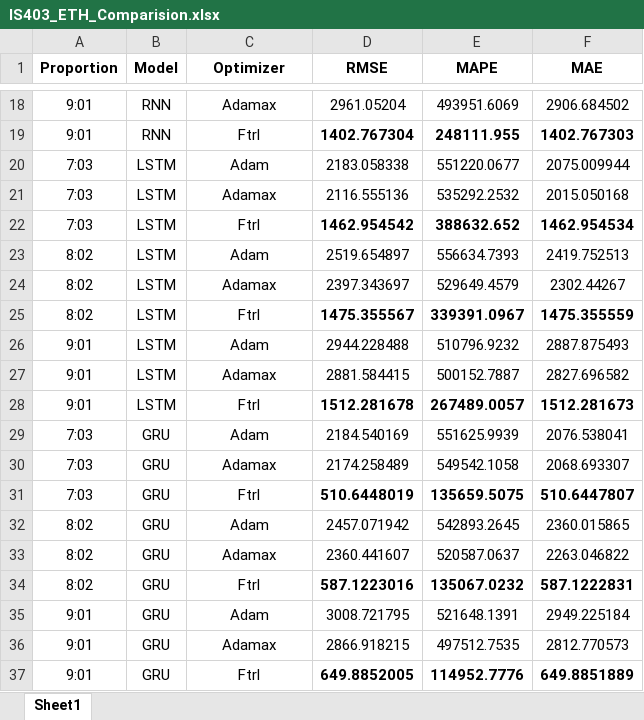
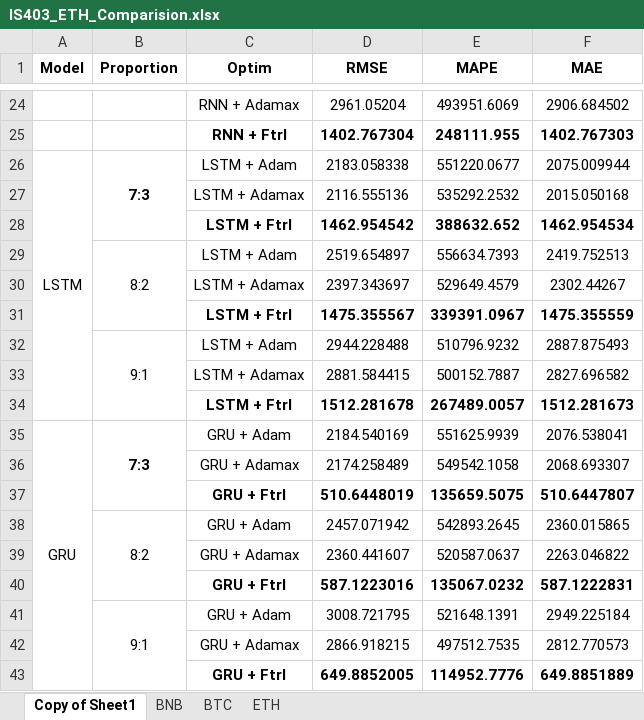
Before and after one commit to nonggfiii/IS403.O21.HTCL-Team-12, an Excel workbook: Comparision/IS403_ETH_Comparision.xlsx, sheet Copy of Sheet1, drawn as a sheet; only a part is shown, gaps mark what is left out; values as stored, in another font and other column widths than the file's, no borders; charts and pictures not drawn; removed rows and columns are numbered as before the commit, all else as after; the diff covers the shown part only; the diff names each change by its address in the sheet, - before the commit and + after, or states it on an @@ line.

```diff
--- a/Comparision/IS403_ETH_Comparision.xlsx (sheet Copy of Sheet1)
+++ b/Comparision/IS403_ETH_Comparision.xlsx (sheet Copy of Sheet1)
-sheet tab: Sheet1
+sheet tab: Copy of Sheet1
+sheet tab: BNB
+sheet tab: BTC
+sheet tab: ETH
-column A (Proportion), rows 18-37: 9:01 | 9:01 | 7:03 | 7:03 | 7:03 | 8:02 | 8:02 | 8:02 | 9:01 | 9:01 | 9:01 | 7:03 | 7:03 | 7:03 | 8:02 | 8:02 | 8:02 | 9:01 | 9:01 | 9:01
+column B (Proportion), rows 26-41: 7:3 |  |  | 8:2 |  |  | 9:1 |  |  | 7:3 |  |  | 8:2 |  |  | 9:1
-C1: Optimizer
+C1: Optim
-A24:A25 (Model): RNN
+A24:A25 (Model): (empty)
-C24 (Optim): Adamax
+C24 (Optim): RNN + Adamax
-C25 (Optim): Ftrl
+C25 (Optim): RNN + Ftrl
-C25 bold: off
+C25 bold: on
+A26:A34 merged
-C26 (Optim): Adam
+C26 (Optim): LSTM + Adam
-A27:A34 (Model): LSTM
+A27:A34 (Model): (empty)
-C27 (Optim): Adamax
+C27 (Optim): LSTM + Adamax
-C28 (Optim): Ftrl
+C28 (Optim): LSTM + Ftrl
-C28 bold: off
+C28 bold: on
-C29 (Optim): Adam
+C29 (Optim): LSTM + Adam
-C30 (Optim): Adamax
+C30 (Optim): LSTM + Adamax
-C31 (Optim): Ftrl
+C31 (Optim): LSTM + Ftrl
-C31 bold: off
+C31 bold: on
-C32 (Optim): Adam
+C32 (Optim): LSTM + Adam
-C33 (Optim): Adamax
+C33 (Optim): LSTM + Adamax
-C34 (Optim): Ftrl
+C34 (Optim): LSTM + Ftrl
-C34 bold: off
+C34 bold: on
+A35:A43 merged
-C35 (Optim): Adam
+C35 (Optim): GRU + Adam
-A36:A43 (Model): GRU
+A36:A43 (Model): (empty)
-C36 (Optim): Adamax
+C36 (Optim): GRU + Adamax
-C37 (Optim): Ftrl
+C37 (Optim): GRU + Ftrl
-C37 bold: off
+C37 bold: on
-C38 (Optim): Adam
+C38 (Optim): GRU + Adam
-C39 (Optim): Adamax
+C39 (Optim): GRU + Adamax
-C40 (Optim): Ftrl
+C40 (Optim): GRU + Ftrl
-C40 bold: off
+C40 bold: on
-C41 (Optim): Adam
+C41 (Optim): GRU + Adam
-C42 (Optim): Adamax
+C42 (Optim): GRU + Adamax
-C43 (Optim): Ftrl
+C43 (Optim): GRU + Ftrl
-C43 bold: off
+C43 bold: on
```
Also changed, not shown: 6 added rows, 31 edited cells, cell formats and merged cells elsewhere in this sheet, charts or pictures, 4 other files.
